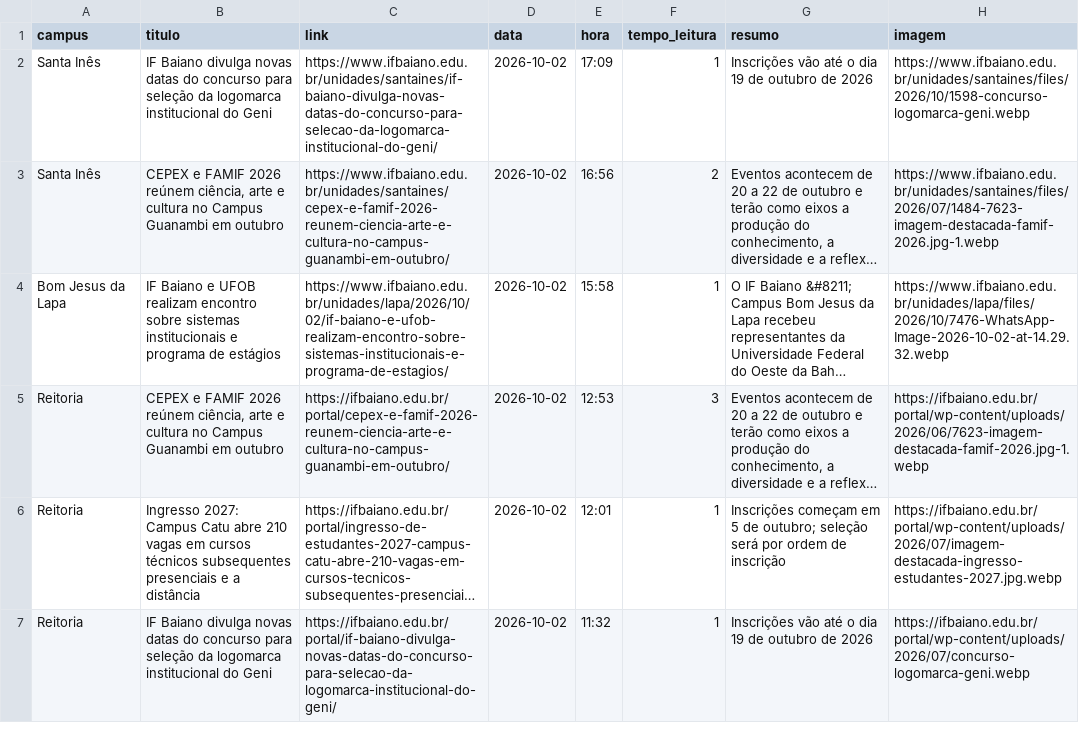
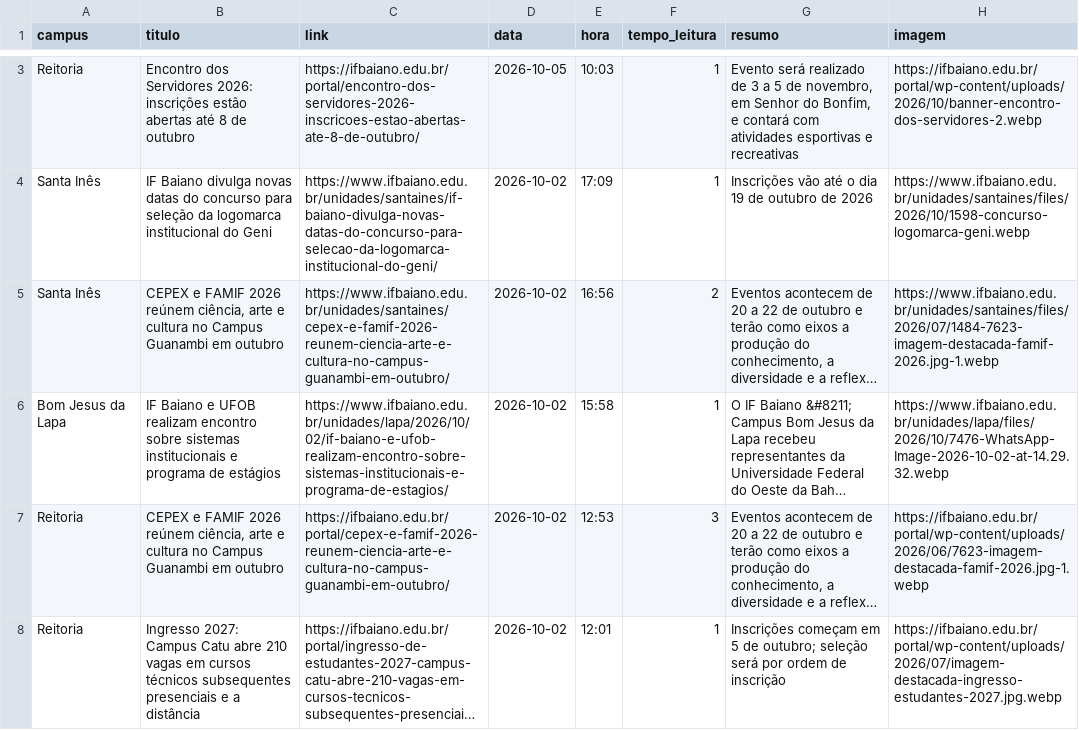
Before and after one commit to ascomifbaiano/jornal-bembaiano, a CSV file: data/historico_noticias.csv, drawn as a sheet; only a part is shown, gaps mark what is left out; the shorter side is filled out with more unchanged rows; long unchanged cells end in …; the diff covers the shown part only.

```diff
--- a/data/historico_noticias.csv
+++ b/data/historico_noticias.csv
@@ -2 +3,2 @@ campus,titulo,link,data,hora,tempo_leitura,resumo,imagem
+Reitoria,Encontro dos Servidores 2026: inscrições estão abertas até 8 de outubro,https://ifbaiano.edu.br/portal/encontro-dos-servidores-2026-inscricoes-estao-abertas-ate-8-de-outubro/,2026-10-05,10:03,1,"Evento será realizado de 3 a 5 de novembro, em Senhor do Bonfim, e contará com atividades esportivas e recreativas",https://ifbaiano.edu.br/portal/wp-content/uploads/2026/10/banner-encontro-dos-servidores-2.webp
 Santa Inês,IF Baiano divulga novas datas do concurso para seleção da logomarca institucional do Geni,https://www.ifbaiano.edu.br/unidades/santaines/if-baiano-divulga-novas-datas-do-concurso-para-selecao-da-logomarca-institucional-do-geni/,2026-10-02,17:09,1,Inscrições vão até o dia 19 de outubro de 2026,https://www.ifbaiano.edu.br/unidades/santaines/files/2026/10/1598-concurso-logomarca-geni.webp
```
Also changed, not shown: 1 added row and 2 removed rows elsewhere in this file.
